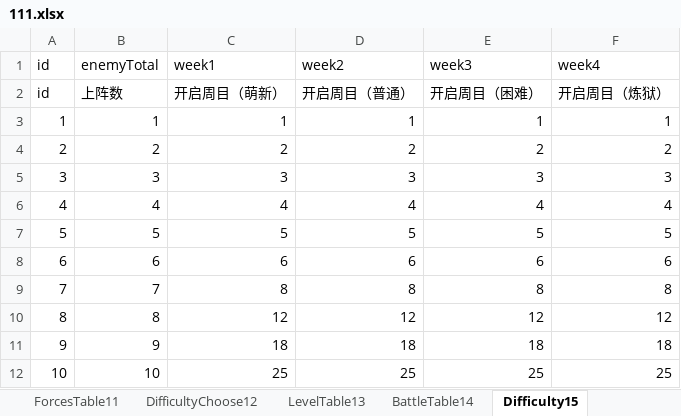
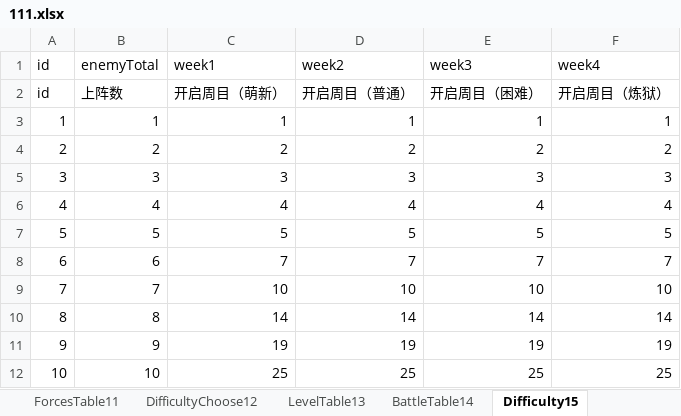
Before and after one commit to MiYanLiang/GameCommon, an Excel workbook: Conversion/AutoChangeJson/datasrc/111.xlsx, sheet Difficulty15, drawn as a sheet; values as stored, in another font and other column widths than the file's, no borders; the diff names each change by its address in the sheet, - before the commit and + after, or states it on an @@ line.

```diff
--- a/Conversion/AutoChangeJson/datasrc/111.xlsx (sheet Difficulty15)
+++ b/Conversion/AutoChangeJson/datasrc/111.xlsx (sheet Difficulty15)
-C8 (week1): 6
+C8 (week1): 7
-D8 (week2): 6
+D8 (week2): 7
-E8 (week3): 6
+E8 (week3): 7
-F8 (week4): 6
+F8 (week4): 7
-C9 (week1): 8
+C9 (week1): 10
-D9 (week2): 8
+D9 (week2): 10
-E9 (week3): 8
+E9 (week3): 10
-F9 (week4): 8
+F9 (week4): 10
-C10 (week1): 12
+C10 (week1): 14
-D10 (week2): 12
+D10 (week2): 14
-E10 (week3): 12
+E10 (week3): 14
-F10 (week4): 12
+F10 (week4): 14
-C11 (week1): 18
+C11 (week1): 19
-D11 (week2): 18
+D11 (week2): 19
-E11 (week3): 18
+E11 (week3): 19
-F11 (week4): 18
+F11 (week4): 19
```
Also changed, not shown: sheet DifficultyChoose12, sheet LevelTable13, 1 other file.
